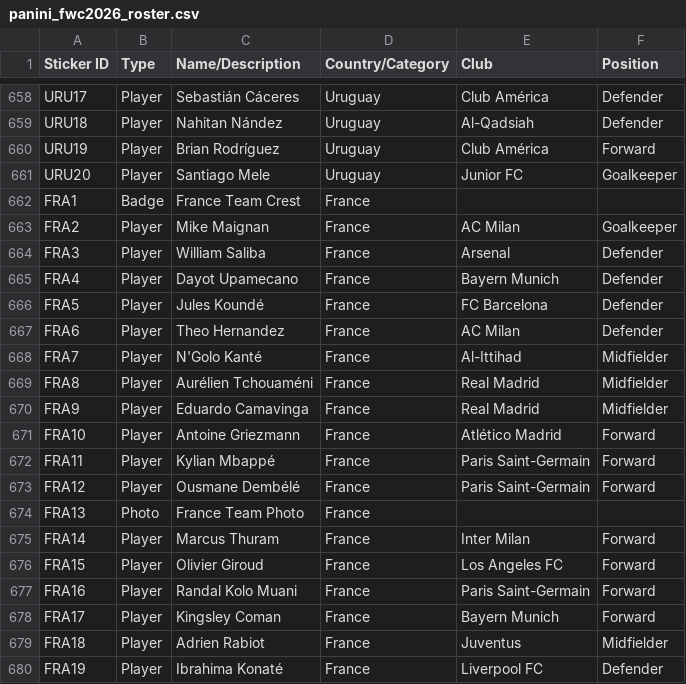
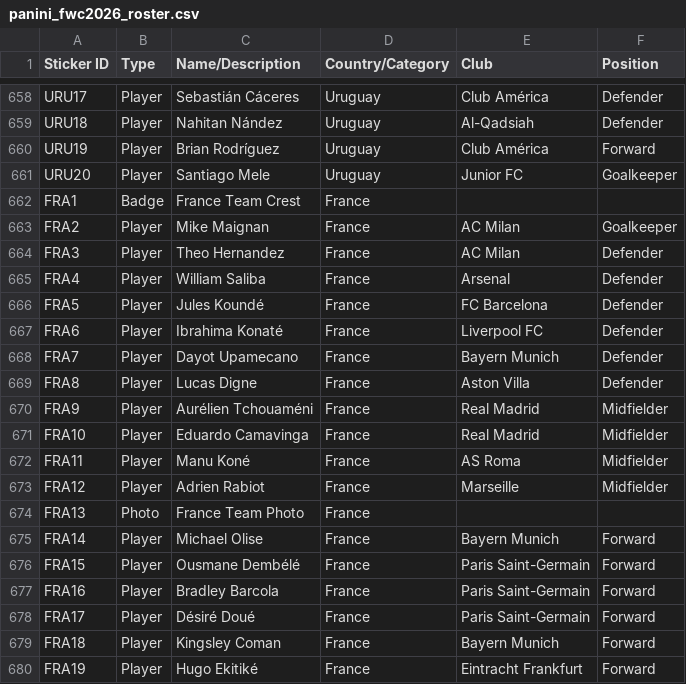
Before and after one commit to dlealv/panini-wc-2026-gsheet-tracker, a CSV file: data/panini_fwc2026_roster.csv, drawn as a sheet; only a part is shown, gaps mark what is left out; the diff covers the shown part only.

```diff
--- a/data/panini_fwc2026_roster.csv
+++ b/data/panini_fwc2026_roster.csv
@@ -663,18 +663,18 @@
 "FRA2","Player","Mike Maignan","France","AC Milan","Goalkeeper"
-"FRA3","Player","William Saliba","France","Arsenal","Defender"
-"FRA4","Player","Dayot Upamecano","France","Bayern Munich","Defender"
+"FRA3","Player","Theo Hernandez","France","AC Milan","Defender"
+"FRA4","Player","William Saliba","France","Arsenal","Defender"
 "FRA5","Player","Jules Koundé","France","FC Barcelona","Defender"
-"FRA6","Player","Theo Hernandez","France","AC Milan","Defender"
-"FRA7","Player","N'Golo Kanté","France","Al-Ittihad","Midfielder"
-"FRA8","Player","Aurélien Tchouaméni","France","Real Madrid","Midfielder"
-"FRA9","Player","Eduardo Camavinga","France","Real Madrid","Midfielder"
-"FRA10","Player","Antoine Griezmann","France","Atlético Madrid","Forward"
-"FRA11","Player","Kylian Mbappé","France","Paris Saint-Germain","Forward"
-"FRA12","Player","Ousmane Dembélé","France","Paris Saint-Germain","Forward"
+"FRA6","Player","Ibrahima Konaté","France","Liverpool FC","Defender"
+"FRA7","Player","Dayot Upamecano","France","Bayern Munich","Defender"
+"FRA8","Player","Lucas Digne","France","Aston Villa","Defender"
+"FRA9","Player","Aurélien Tchouaméni","France","Real Madrid","Midfielder"
+"FRA10","Player","Eduardo Camavinga","France","Real Madrid","Midfielder"
+"FRA11","Player","Manu Koné","France","AS Roma","Midfielder"
+"FRA12","Player","Adrien Rabiot","France","Marseille","Midfielder"
 "FRA13","Photo","France Team Photo","France","",""
-"FRA14","Player","Marcus Thuram","France","Inter Milan","Forward"
-"FRA15","Player","Olivier Giroud","France","Los Angeles FC","Forward"
-"FRA16","Player","Randal Kolo Muani","France","Paris Saint-Germain","Forward"
-"FRA17","Player","Kingsley Coman","France","Bayern Munich","Forward"
-"FRA18","Player","Adrien Rabiot","France","Juventus","Midfielder"
-"FRA19","Player","Ibrahima Konaté","France","Liverpool FC","Defender"
+"FRA14","Player","Michael Olise","France","Bayern Munich","Forward"
+"FRA15","Player","Ousmane Dembélé","France","Paris Saint-Germain","Forward"
+"FRA16","Player","Bradley Barcola","France","Paris Saint-Germain","Forward"
+"FRA17","Player","Désiré Doué","France","Paris Saint-Germain","Forward"
+"FRA18","Player","Kingsley Coman","France","Bayern Munich","Forward"
+"FRA19","Player","Hugo Ekitiké","France","Eintracht Frankfurt","Forward"
```
Also changed, not shown: 3 edited cells elsewhere in this file, 9 other files.
